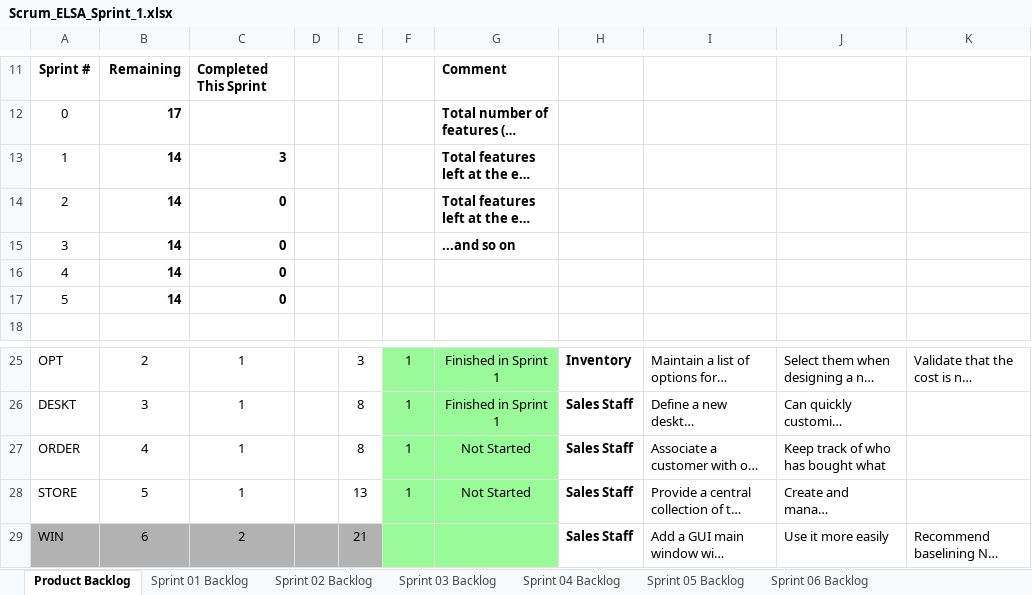
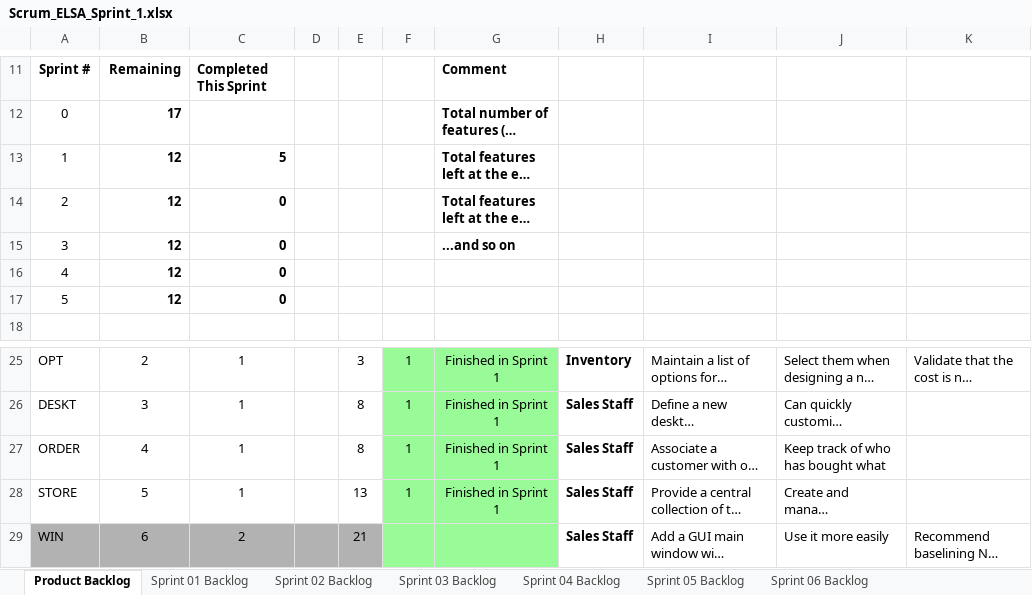
Before and after one commit to ryanharriso4/cse1325, an Excel workbook: P05/Scrum_ELSA_Sprint_1.xlsx, sheet Product Backlog, drawn as a sheet; only a part is shown, gaps mark what is left out; long unchanged cells end in …; values as stored, in another font and other column widths than the file's, no borders; charts and pictures not drawn; the diff names each change by its address in the sheet, - before the commit and + after, or states it on an @@ line.

Commit message:
Finished Scrum file for Sprint 1

```diff
--- a/P05/Scrum_ELSA_Sprint_1.xlsx (sheet Product Backlog)
+++ b/P05/Scrum_ELSA_Sprint_1.xlsx (sheet Product Backlog)
-B13:B17: 14
+B13:B17: 12
-C13: 3
+C13: 5
-G27:G28: Not Started
+G27:G28: Finished in Sprint 1
```
Also changed, not shown: sheet Sprint 01 Backlog, charts or pictures.
